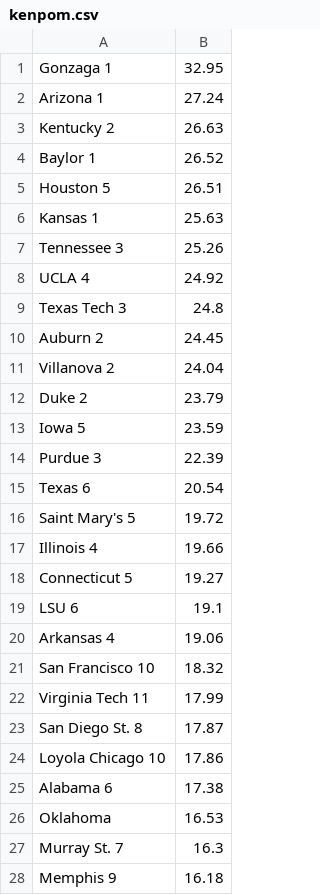
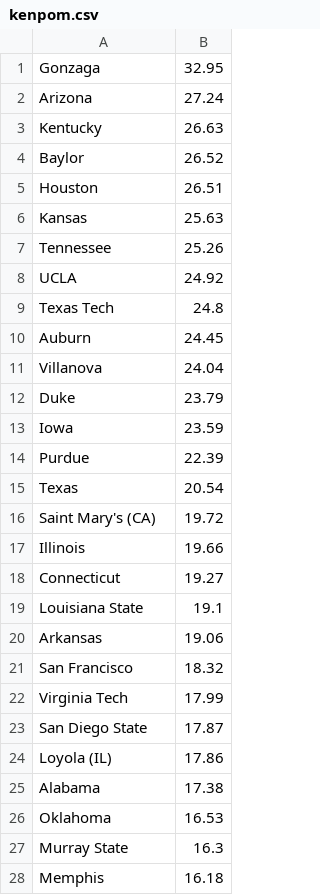
Before and after one commit to theraggedflygon/marchmadness, a CSV file: rankings/kenpom.csv, drawn as a sheet; only a part is shown; the diff covers the shown part only.

```diff
--- a/rankings/kenpom.csv
+++ b/rankings/kenpom.csv
@@ -1,28 +1,28 @@
-Gonzaga 1,32.95,
-Arizona 1,27.24,
-Kentucky 2,26.63,
-Baylor 1,26.52,
-Houston 5,26.51,
-Kansas 1,25.63,
-Tennessee 3,25.26,
-UCLA 4,24.92,
-Texas Tech 3,24.8,
-Auburn 2,24.45,
-Villanova 2,24.04,
-Duke 2,23.79,
-Iowa 5,23.59,
-Purdue 3,22.39,
-Texas 6,20.54,
-Saint Mary's 5,19.72,
-Illinois 4,19.66,
-Connecticut 5,19.27,
-LSU 6,19.1,
-Arkansas 4,19.06,
-San Francisco 10,18.32,
-Virginia Tech 11,17.99,
-San Diego St. 8,17.87,
-Loyola Chicago 10,17.86,
-Alabama 6,17.38,
+Gonzaga,32.95,
+Arizona,27.24,
+Kentucky,26.63,
+Baylor,26.52,
+Houston,26.51,
+Kansas,25.63,
+Tennessee,25.26,
+UCLA,24.92,
+Texas Tech,24.8,
+Auburn,24.45,
+Villanova,24.04,
+Duke,23.79,
+Iowa,23.59,
+Purdue,22.39,
+Texas,20.54,
+Saint Mary's (CA),19.72,
+Illinois,19.66,
+Connecticut,19.27,
+Louisiana State,19.1,
+Arkansas,19.06,
+San Francisco,18.32,
+Virginia Tech,17.99,
+San Diego State,17.87,
+Loyola (IL),17.86,
+Alabama,17.38,
 Oklahoma,16.53,
-Murray St. 7,16.3,
-Memphis 9,16.18,
+Murray State,16.3,
+Memphis,16.18,
```
Also changed, not shown: 41 edited cells elsewhere in this file, 2021/rankings/espn_bpi.csv, rankings/espn_bpi.csv, 10 other files.
